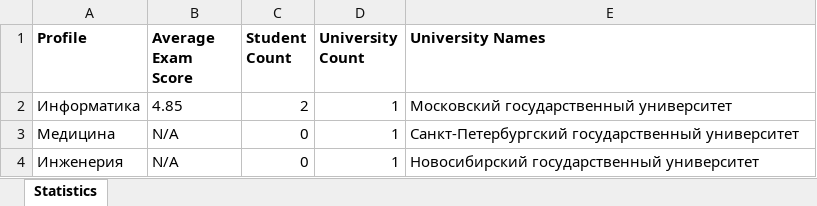
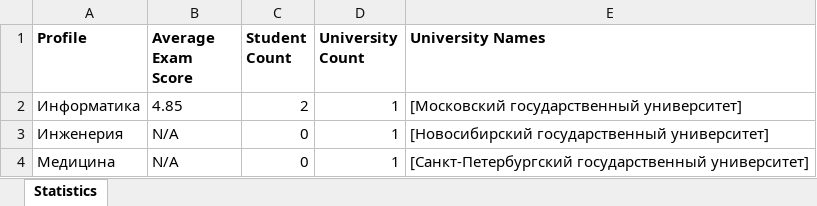
Before and after one commit to Kseniamur9/maven-project, an Excel workbook: statistics.xlsx, sheet Statistics, drawn as a sheet; values as stored, in another font and other column widths than the file's, no borders; removed rows and columns are numbered as before the commit, all else as after; the diff names each change by its address in the sheet, - before the commit and + after, or states it on an @@ line.

```diff
--- a/statistics.xlsx (sheet Statistics)
+++ b/statistics.xlsx (sheet Statistics)
-E2 (University Names): Московский государственный университет
+E2 (University Names): [Московский государственный университет]
+row 3: Инженерия | N/A | 0 | 1 | [Новосибирский государственный университет]
-E4 (University Names): Санкт-Петербургский государственный университет
+E4 (University Names): [Санкт-Петербургский государственный университет]
-row 4: Инженерия | N/A | 0 | 1 | Новосибирский государственный университет
```
Also changed, not shown: 5 other files.
